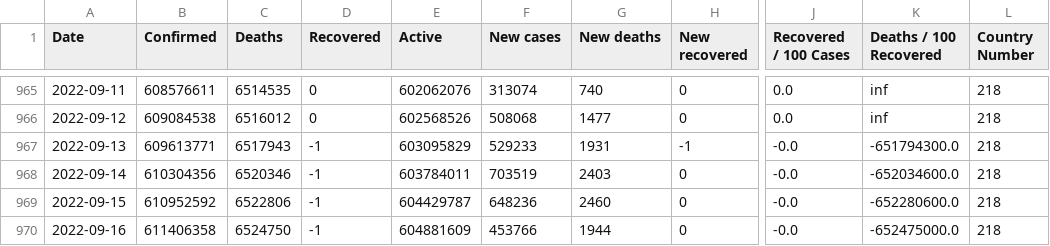
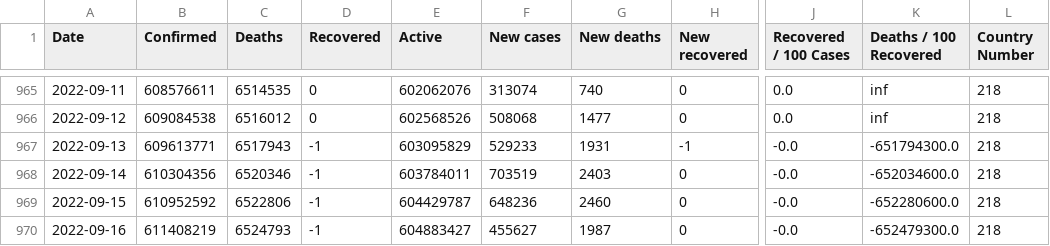
Before and after one commit to milanowicz/COVID-19-Dataset, a CSV file: data/jhu/time_series_covid19_grouped_by_days.csv, drawn as a sheet; only a part is shown, gaps mark what is left out; the diff names each change by its address in the sheet, - before the commit and + after, or states it on an @@ line.

```diff
--- a/data/jhu/time_series_covid19_grouped_by_days.csv
+++ b/data/jhu/time_series_covid19_grouped_by_days.csv
-B970 (Confirmed): 611406358
+B970 (Confirmed): 611408219
-C970 (Deaths): 6524750
+C970 (Deaths): 6524793
-E970 (Active): 604881609
+E970 (Active): 604883427
-F970 (New cases): 453766
+F970 (New cases): 455627
-G970 (New deaths): 1944
+G970 (New deaths): 1987
-K970 (Deaths / 100 Recovered): -652475000.0
+K970 (Deaths / 100 Recovered): -652479300.0
```
Also changed, not shown: data/jhu/time_series_covid19_grouped_by_countries.csv.
